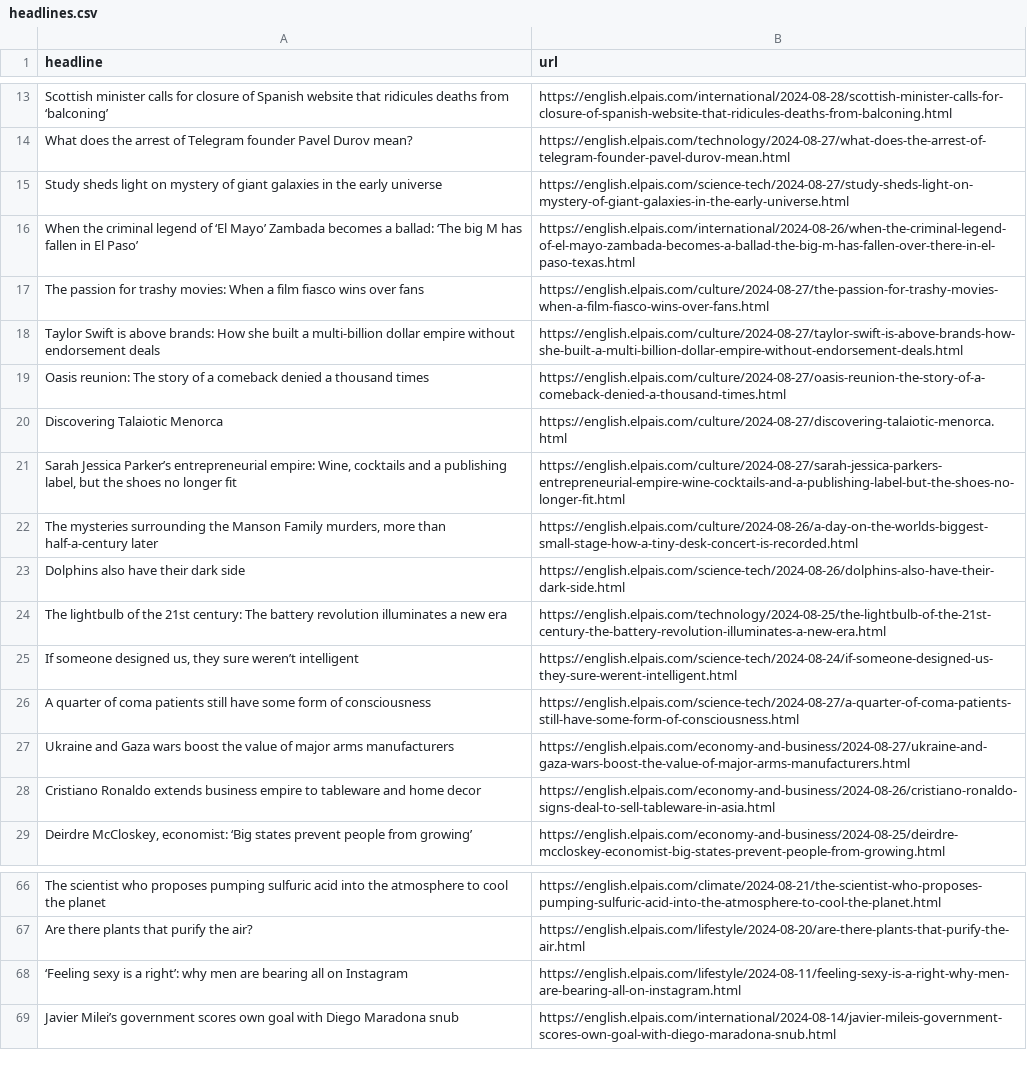
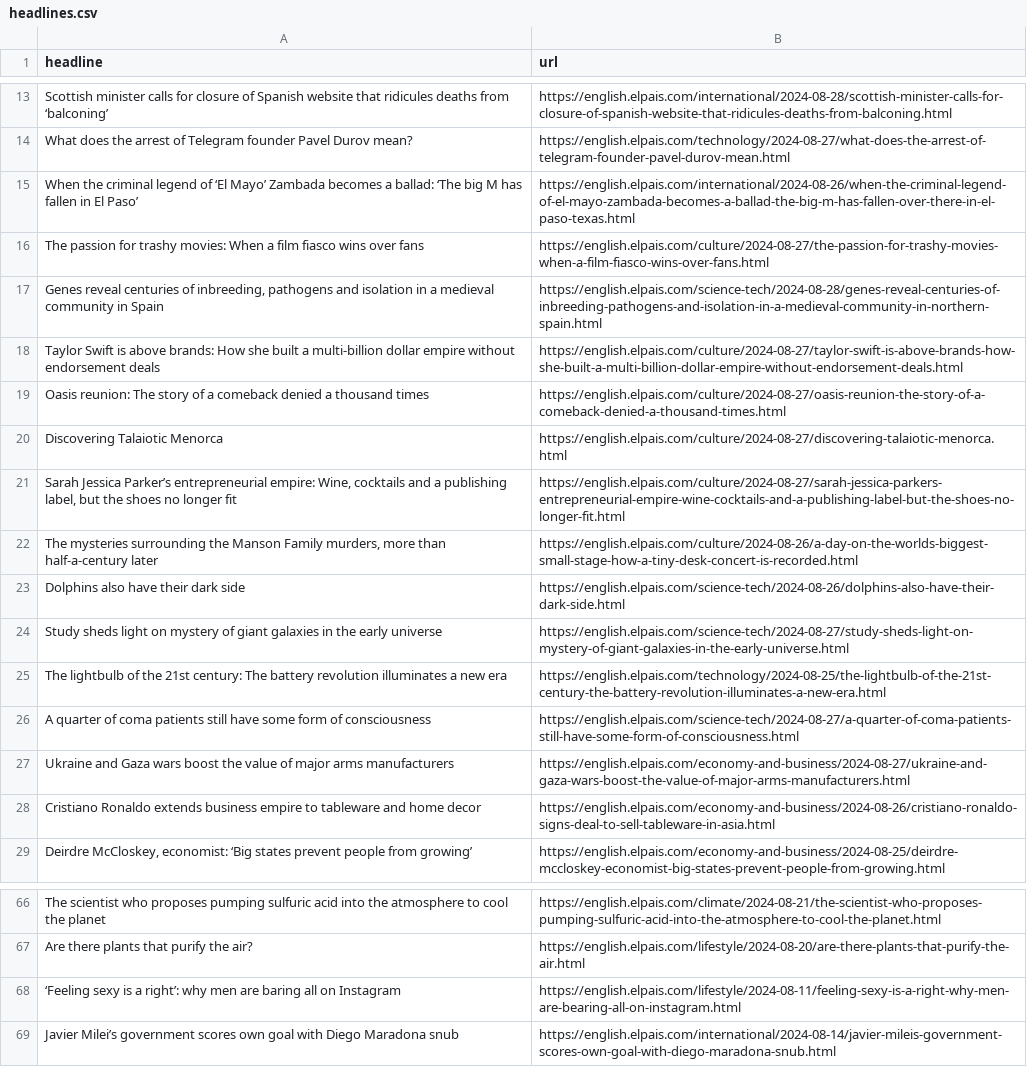
Before and after one commit to patvoe/lede-2024-auto-scraper, a CSV file: headlines.csv, drawn as a sheet; only a part is shown, gaps mark what is left out.

```diff
--- a/headlines.csv
+++ b/headlines.csv
@@ -14,5 +14,5 @@ Scottish minister calls for closure of Spanish website that ridicules deaths fro
 What does the arrest of Telegram founder Pavel Durov mean?,https://english.elpais.com/technology/2024-08-27/what-does-the-arrest-of-telegram-founder-pavel-durov-mean.html
-Study sheds light on mystery of giant galaxies in the early universe,https://english.elpais.com/science-tech/2024-08-27/study-sheds-light-on-mystery-of-giant-galaxies-in-the-early-universe.html
 When the criminal legend of ‘El Mayo’ Zambada becomes a ballad: ‘The big M has fallen in El Paso’,https://english.elpais.com/international/2024-08-26/when-the-criminal-legend-of-el-mayo-zambada-becomes-a-ballad-the-big-m-has-fallen-over-there-in-el-paso-texas.html
 The passion for trashy movies: When a film fiasco wins over fans,https://english.elpais.com/culture/2024-08-27/the-passion-for-trashy-movies-when-a-film-fiasco-wins-over-fans.html
+"Genes reveal centuries of inbreeding, pathogens and isolation in a medieval community in Spain",https://english.elpais.com/science-tech/2024-08-28/genes-reveal-centuries-of-inbreeding-pathogens-and-isolation-in-a-medieval-community-in-northern-spain.html
 Taylor Swift is above brands: How she built a multi-billion dollar empire without endorsement deals,https://english.elpais.com/culture/2024-08-27/taylor-swift-is-above-brands-how-she-built-a-multi-billion-dollar-empire-without-endorsement-deals.html
@@ -23,4 +23,4 @@ Discovering Talaiotic Menorca,https://english.elpais.com/culture/2024-08-27/disc
 Dolphins also have their dark side,https://english.elpais.com/science-tech/2024-08-26/dolphins-also-have-their-dark-side.html
+Study sheds light on mystery of giant galaxies in the early universe,https://english.elpais.com/science-tech/2024-08-27/study-sheds-light-on-mystery-of-giant-galaxies-in-the-early-universe.html
 The lightbulb of the 21st century: The battery revolution illuminates a new era  ,https://english.elpais.com/technology/2024-08-25/the-lightbulb-of-the-21st-century-the-battery-revolution-illuminates-a-new-era.html
-"If someone designed us, they sure weren’t intelligent  ",https://english.elpais.com/science-tech/2024-08-24/if-someone-designed-us-they-sure-werent-intelligent.html
 A quarter of coma patients still have some form of consciousness,https://english.elpais.com/science-tech/2024-08-27/a-quarter-of-coma-patients-still-have-some-form-of-consciousness.html
@@ -67,3 +67,3 @@ The scientist who proposes pumping sulfuric acid into the atmosphere to cool the
 Are there plants that purify the air?,https://english.elpais.com/lifestyle/2024-08-20/are-there-plants-that-purify-the-air.html
-‘Feeling sexy is a right’: why men are bearing all on Instagram  ,https://english.elpais.com/lifestyle/2024-08-11/feeling-sexy-is-a-right-why-men-are-bearing-all-on-instagram.html
+‘Feeling sexy is a right’: why men are baring all on Instagram  ,https://english.elpais.com/lifestyle/2024-08-11/feeling-sexy-is-a-right-why-men-are-bearing-all-on-instagram.html
 Javier Milei’s government scores own goal with Diego Maradona snub,https://english.elpais.com/international/2024-08-14/javier-mileis-government-scores-own-goal-with-diego-maradona-snub.html
```
